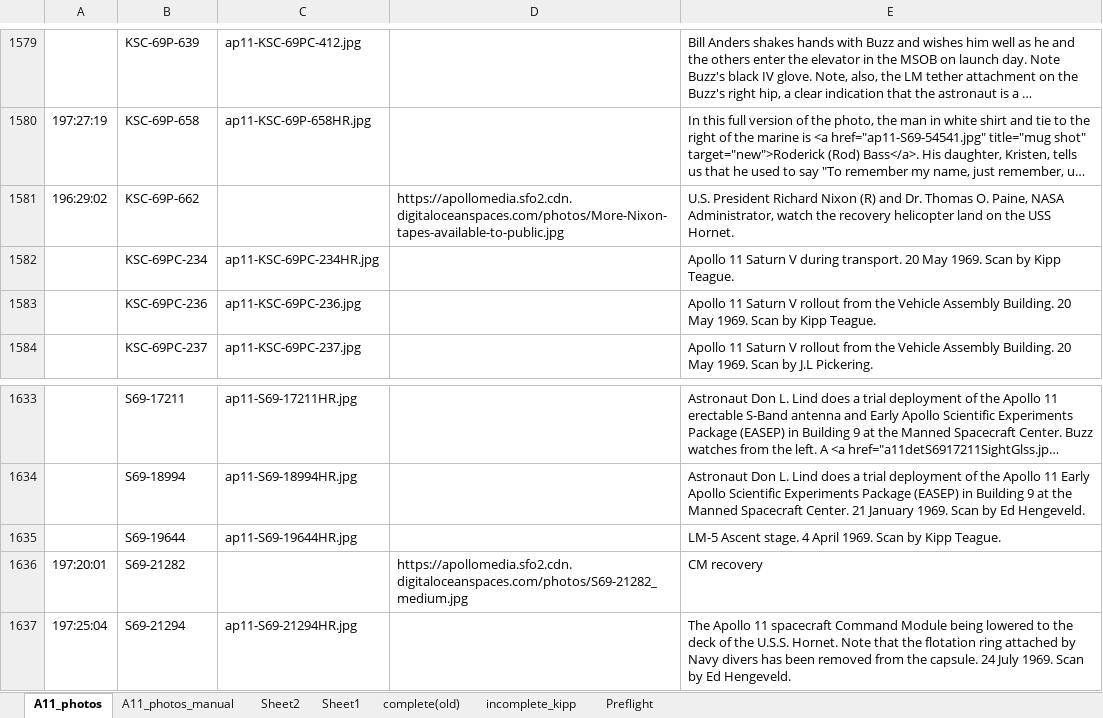
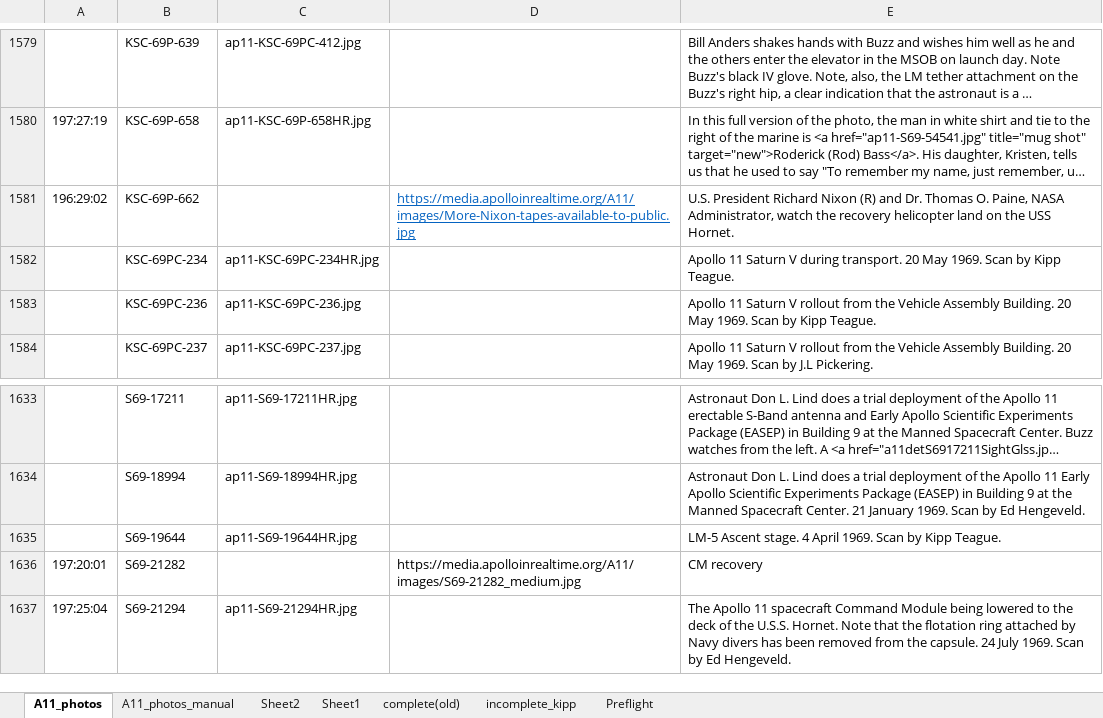
Before and after one commit to bfeist/Apollo_11, an Excel workbook: MISSION_DATA/A11_photos.xlsx, sheet A11_photos, drawn as a sheet; only a part is shown, gaps mark what is left out; long unchanged cells end in …; values as stored, in another font and other column widths than the file's, no borders; the diff covers the shown part only; the diff names each change by its address in the sheet, - before the commit and + after, or states it on an @@ line.

Commit message:
Migrated images and MOCR audio to new dreamhost account. Changed paths.

```diff
--- a/MISSION_DATA/A11_photos.xlsx (sheet A11_photos)
+++ b/MISSION_DATA/A11_photos.xlsx (sheet A11_photos)
-D1581: https://apollomedia.sfo2.cdn.digitaloceanspaces.com/photos/More-Nixon-tapes-available-to-public.jpg
+D1581: https://media.apolloinrealtime.org/A11/images/More-Nixon-tapes-available-to-public.jpg
@@ D1581 underline: off → on, text colour: black → #0563C1 @@
-D1636: https://apollomedia.sfo2.cdn.digitaloceanspaces.com/photos/S69-21282_medium.jpg
+D1636: https://media.apolloinrealtime.org/A11/images/S69-21282_medium.jpg
```
Also changed, not shown: 22 edited cells and cell formats elsewhere in this sheet, 5 other files.
